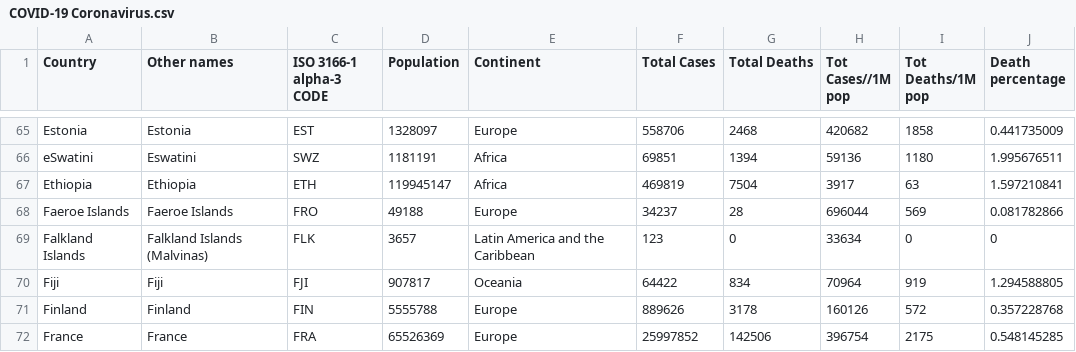
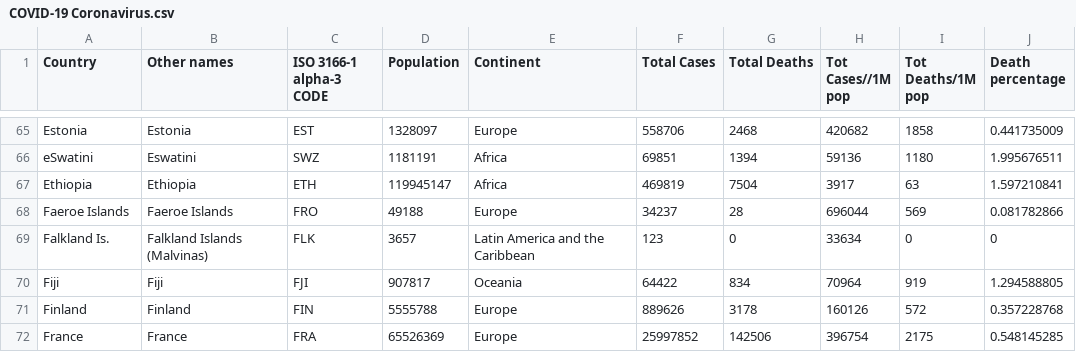
Before and after one commit to benansel/FIT3179-A2, a CSV file: Data/COVID-19 Coronavirus.csv, drawn as a sheet; only a part is shown, gaps mark what is left out.

Commit message:
Update COVID-19 Coronavirus.csv

```diff
--- a/Data/COVID-19 Coronavirus.csv
+++ b/Data/COVID-19 Coronavirus.csv
@@ -68,3 +68,3 @@ Ethiopia,Ethiopia,ETH,119945147,Africa,469819,7504,3917,63,1.597210841
 Faeroe Islands,Faeroe Islands,FRO,49188,Europe,34237,28,696044,569,0.081782866
-Falkland Islands,Falkland Islands (Malvinas),FLK,3657,Latin America and the Caribbean,123,0,33634,0,0
+Falkland Is.,Falkland Islands (Malvinas),FLK,3657,Latin America and the Caribbean,123,0,33634,0,0
 Fiji,Fiji,FJI,907817,Oceania,64422,834,70964,919,1.294588805
```
